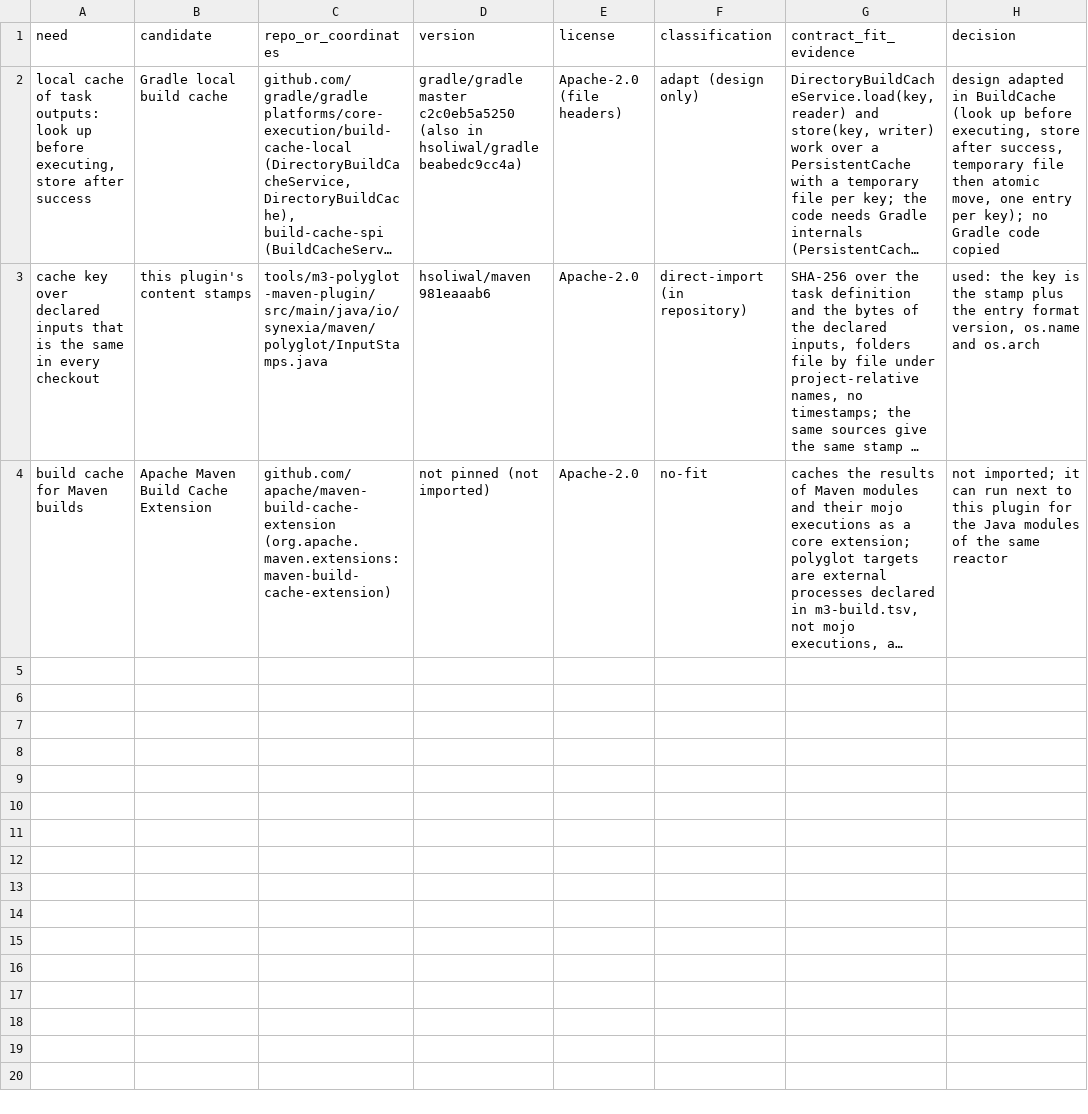
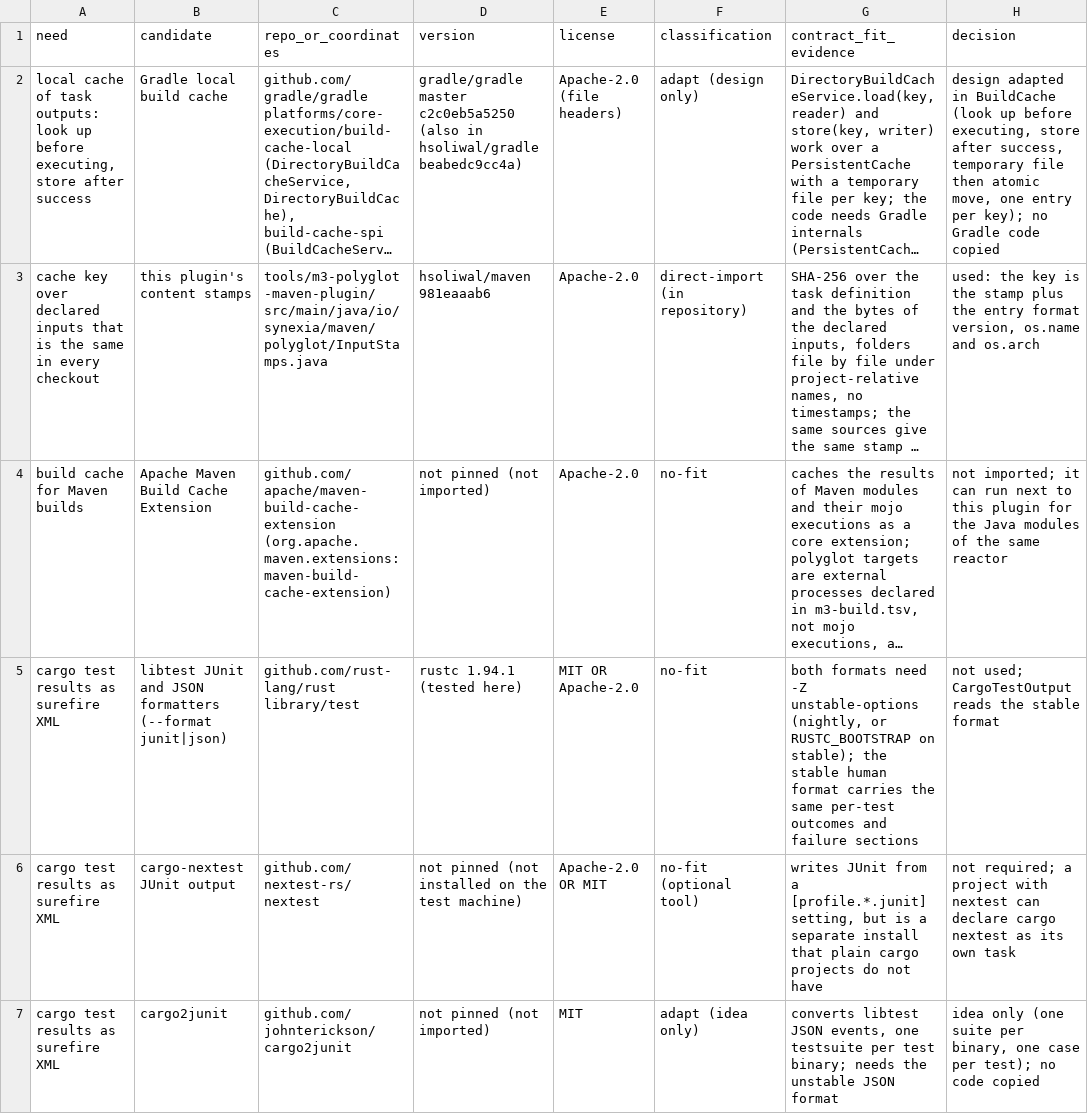
Before and after one commit to hsoliwal/maven, a TSV file: tools/m3-polyglot-maven-plugin/FOSS_REUSE_DECISION.tsv, drawn as a sheet; only a part is shown; long unchanged cells end in …; the diff covers the shown part only; the diff names each change by its address in the sheet, - before the commit and + after, or states it on an @@ line.

Commit message:
Polyglot Mavenizer: CTest and cargo test reports, clangd pointer, locked cargo
CMake: the configure step exports compile_commands.json; build and test name
the Debug configuration, so CTest no longer reports "Not Run" under a
multi-config generator (Visual Studio); CTest writes its JUnit XML to
target/surefire-reports/TEST-ctest.xml. A mavenized CMake folder gets a
.clangd pointer to build/cmake, which clangd and cdt-lsp read.

Cargo: every step passes --locked when Cargo.lock exists; tests run with
--no-fail-fast through the new @m3:cargo:interpreter:rust provider, which
runs the original cargo test in a separate JVM, echoes its output and writes
one surefire report per test binary from the stable libtest output; a crate
with [package] is also packaged as a .crate in target/package.

The surefire writer and its record are ported from the native-build plugin
(ASF headers kept) so both plugins can use one copy.

```diff
--- a/tools/m3-polyglot-maven-plugin/FOSS_REUSE_DECISION.tsv
+++ b/tools/m3-polyglot-maven-plugin/FOSS_REUSE_DECISION.tsv
+row 5: cargo test results as surefire XML | libtest JUnit and JSON formatters (--format junit|json) | github.com/rust-lang/rust library/test | rustc 1.94.1 (tested here) | MIT OR Apache-2.0 | no-fit | both formats need -Z unstable-options (nightly, or RUSTC_BOOTSTRAP on stable); the stable human format carries the same per-test outcomes and failure sections | not used; CargoTestOutput reads the stable format
+row 6: cargo test results as surefire XML | cargo-nextest JUnit output | github.com/nextest-rs/nextest | not pinned (not installed on the test machine) | Apache-2.0 OR MIT | no-fit (optional tool) | writes JUnit from a [profile.*.junit] setting, but is a separate install that plain cargo projects do not have | not required; a project with nextest can declare cargo nextest as its own task
+row 7: cargo test results as surefire XML | cargo2junit | github.com/johnterickson/cargo2junit | not pinned (not imported) | MIT | adapt (idea only) | converts libtest JSON events, one testsuite per test binary; needs the unstable JSON format | idea only (one suite per binary, one case per test); no code copied
```
Also changed, not shown: 3 added rows elsewhere in this file, 15 other files.
